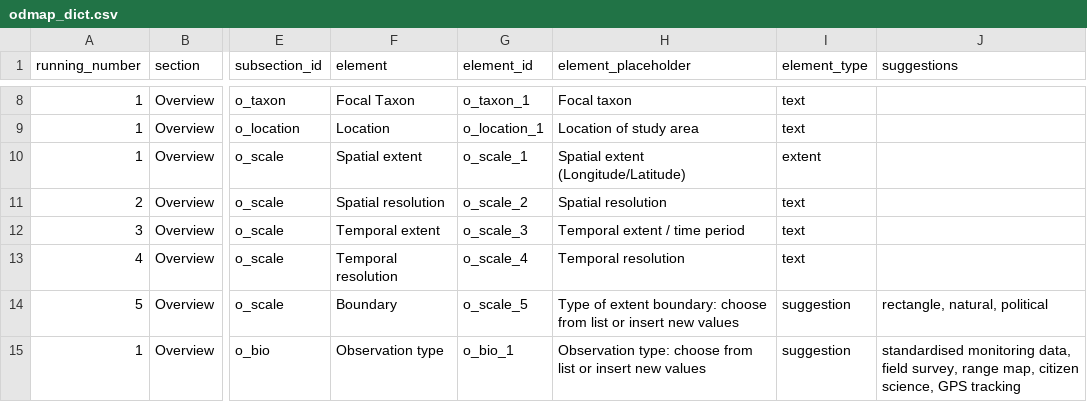
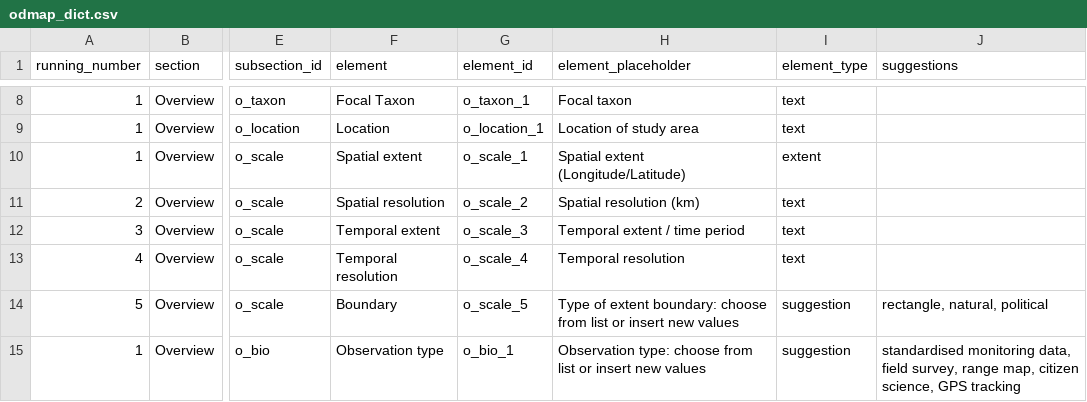
Before and after one commit to ChrKoenig/ODMAP, a CSV file: www/odmap_dict.csv, drawn as a sheet; only a part is shown, gaps mark what is left out; the diff covers the shown part only; the diff names each change by its address in the sheet, - before the commit and + after, or states it on an @@ line.

```diff
--- a/www/odmap_dict.csv
+++ b/www/odmap_dict.csv
-H11 (element_placeholder): Spatial resolution
+H11 (element_placeholder): Spatial resolution (km)
```
Also changed, not shown: 17 edited cells elsewhere in this file, 2 other files.
